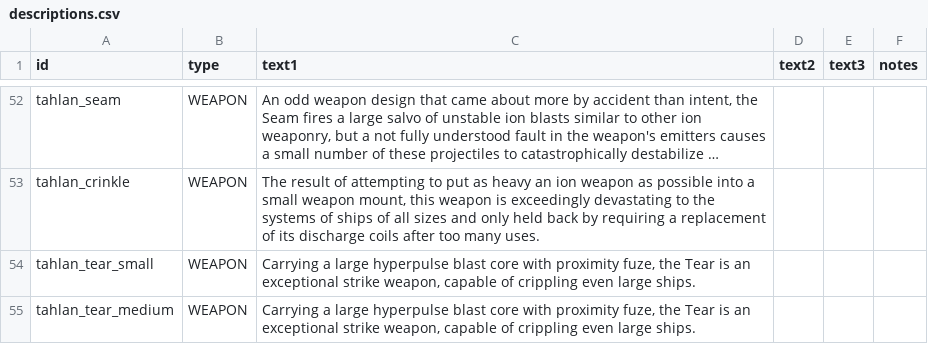
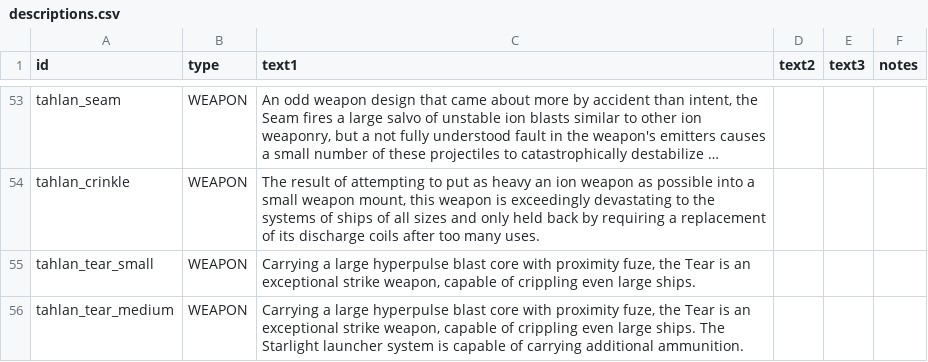
Before and after one commit to niatahl/tahlan-scalartech, a CSV file: data/strings/descriptions.csv, drawn as a sheet; only a part is shown, gaps mark what is left out; long unchanged cells end in …; the diff covers the shown part only.

```diff
--- a/data/strings/descriptions.csv
+++ b/data/strings/descriptions.csv
@@ -106,2 +109,2 @@ tahlan_crinkle,WEAPON,"The result of attempting to put as heavy an ion weapon as
 tahlan_tear_small,WEAPON,"Carrying a large hyperpulse blast core with proximity fuze, the Tear is an exceptional strike weapon, capable of crippling even large ships.",,,
-tahlan_tear_medium,WEAPON,"Carrying a large hyperpulse blast core with proximity fuze, the Tear is an exceptional strike weapon, capable of crippling even large ships.",,,
+tahlan_tear_medium,WEAPON,"Carrying a large hyperpulse blast core with proximity fuze, the Tear is an exceptional strike weapon, capable of crippling even large ships. The Starlight launcher system is capable of carrying additional ammunition.",,,
```
Also changed, not shown: 4 added rows elsewhere in this file, data/hulls/ship_data.csv, data/weapons/weapon_data.csv, 25 other files.
